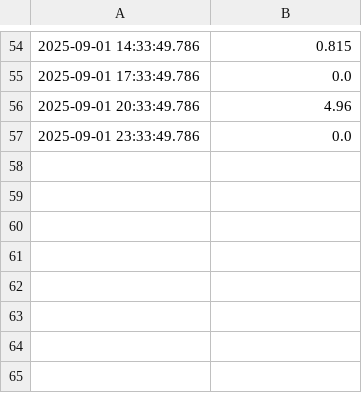
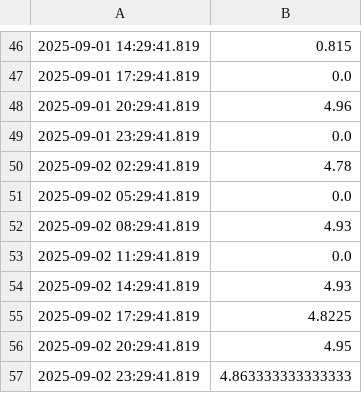
Before and after one commit to jwongcyy/iot-grafana, a CSV file: edenic_electrical_conductivity.csv, drawn as a sheet; only a part is shown, gaps mark what is left out; the diff covers the shown part only.

```diff
--- a/edenic_electrical_conductivity.csv
+++ b/edenic_electrical_conductivity.csv
@@ -54,4 +46,12 @@
-2025-09-01 14:33:49.786,0.815
-2025-09-01 17:33:49.786,0.0
-2025-09-01 20:33:49.786,4.96
-2025-09-01 23:33:49.786,0.0
+2025-09-01 14:29:41.819,0.815
+2025-09-01 17:29:41.819,0.0
+2025-09-01 20:29:41.819,4.96
+2025-09-01 23:29:41.819,0.0
+2025-09-02 02:29:41.819,4.78
+2025-09-02 05:29:41.819,0.0
+2025-09-02 08:29:41.819,4.93
+2025-09-02 11:29:41.819,0.0
+2025-09-02 14:29:41.819,4.93
+2025-09-02 17:29:41.819,4.8225
+2025-09-02 20:29:41.819,4.95
+2025-09-02 23:29:41.819,4.863333333333333
```
Also changed, not shown: 27 added rows, 35 removed rows and 17 edited cells elsewhere in this file, edenic_ph.csv, edenic_temperature.csv.
